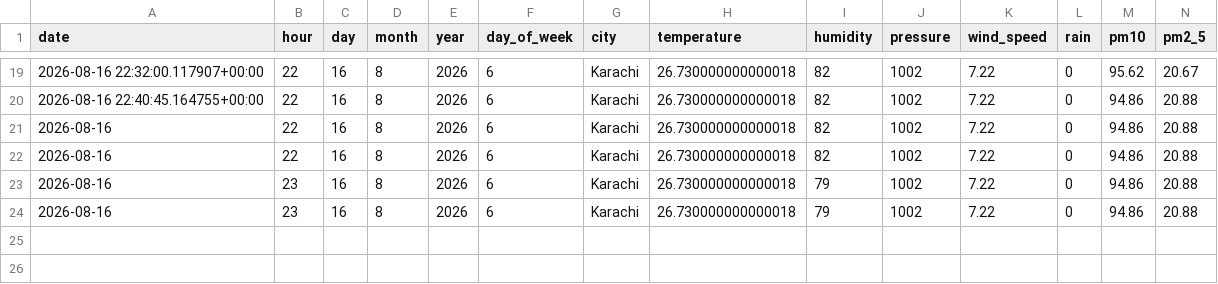
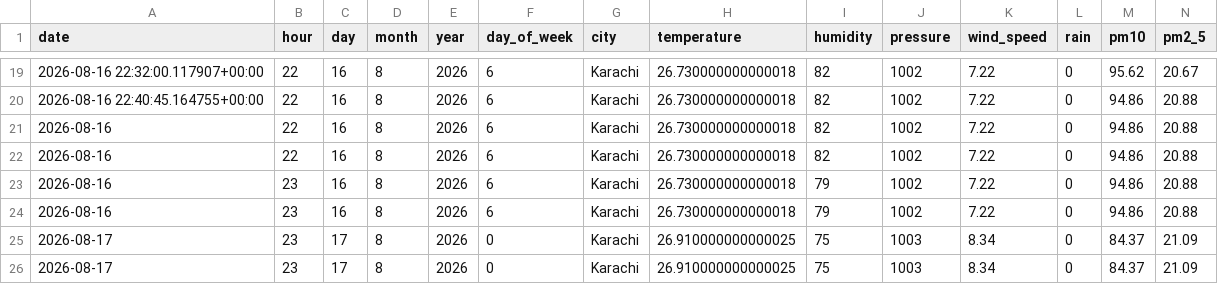
Before and after one commit to Muhib8604/AQI-Predictor-, a CSV file: feature_backup.csv, drawn as a sheet; only a part is shown, gaps mark what is left out; rows hold the shown columns only; the diff names each change by its address in the sheet, - before the commit and + after, or states it on an @@ line.

```diff
--- a/feature_backup.csv
+++ b/feature_backup.csv
+row 25: 2026-08-17 | 23 | 17 | 8 | 2026 | 0 | Karachi | 26.910000000000025 | 75 | 1003 | 8.34 | 0 | 84.37 | 21.09
+row 26: 2026-08-17 | 23 | 17 | 8 | 2026 | 0 | Karachi | 26.910000000000025 | 75 | 1003 | 8.34 | 0 | 84.37 | 21.09
```
Also changed, not shown: 4 other files.
